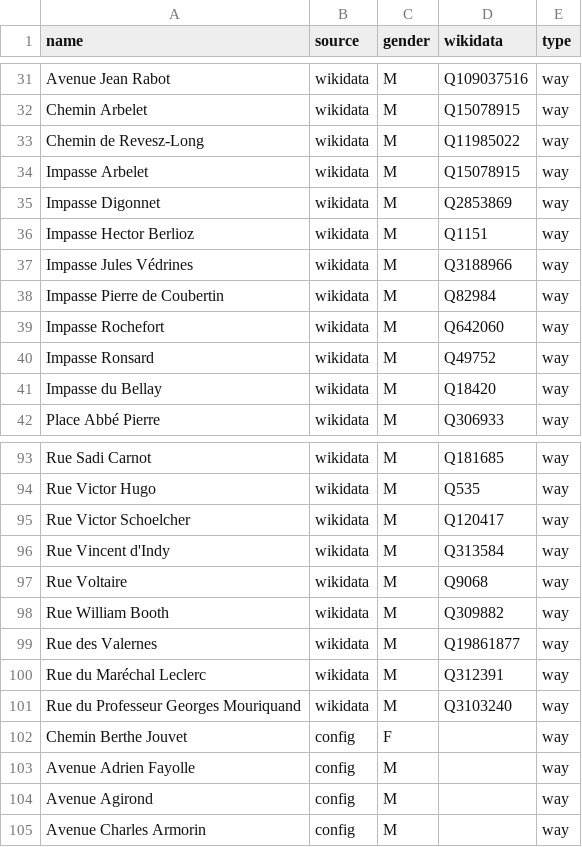
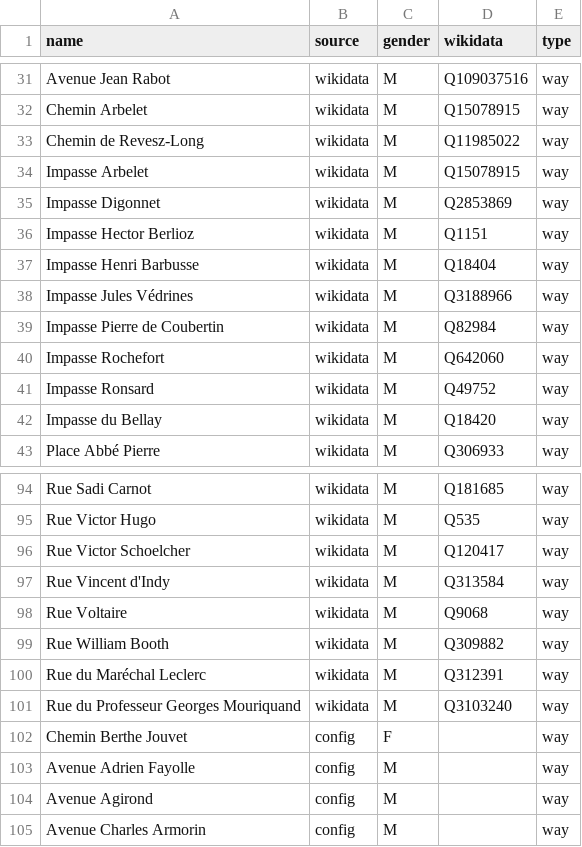
Before and after one commit to EqualStreetNames/equalstreetnames-crest, a CSV file: data/gender.csv, drawn as a sheet; only a part is shown, gaps mark what is left out; removed rows and columns are numbered as before the commit, all else as after; the diff names each change by its address in the sheet, - before the commit and + after, or states it on an @@ line.

```diff
--- a/data/gender.csv
+++ b/data/gender.csv
+row 37: Impasse Henri Barbusse | wikidata | M | Q18404 | way
-row 99: Rue des Valernes | wikidata | M | Q19861877 | way
```
Also changed, not shown: data/other.csv, 2 other files.
